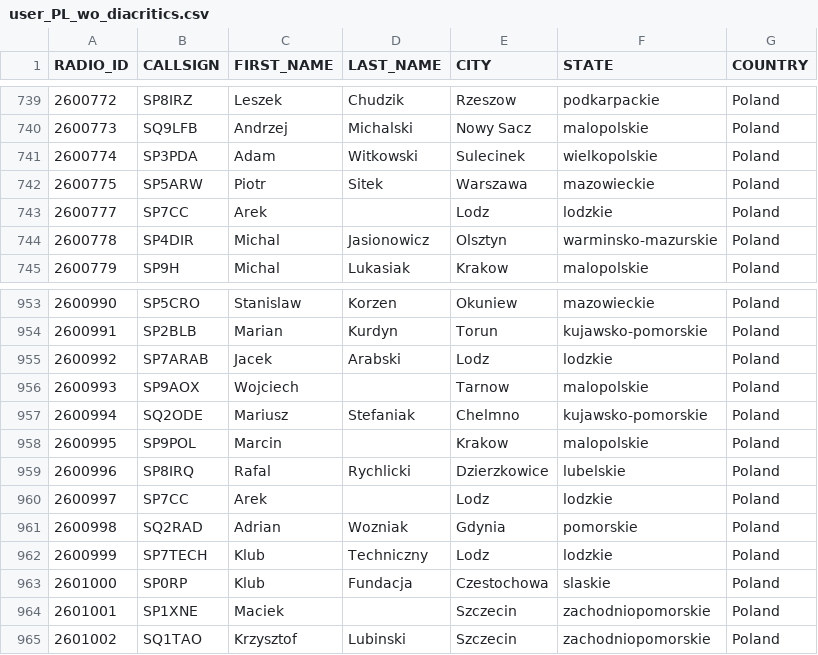
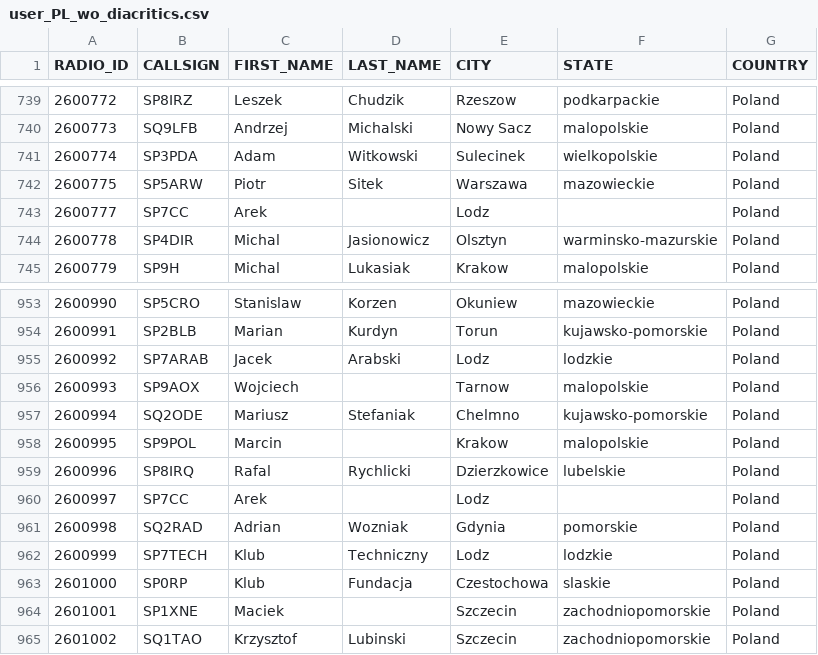
Before and after one commit to walczakkamil/dmr_users, a CSV file: user_PL_wo_diacritics.csv, drawn as a sheet; only a part is shown, gaps mark what is left out; the diff covers the shown part only.

```diff
--- a/user_PL_wo_diacritics.csv
+++ b/user_PL_wo_diacritics.csv
@@ -742,3 +742,3 @@ RADIO_ID,CALLSIGN,FIRST_NAME,LAST_NAME,CITY,STATE,COUNTRY
 2600775,SP5ARW,Piotr,Sitek,Warszawa,mazowieckie,Poland
-2600777,SP7CC,Arek,,Lodz,lodzkie,Poland
+2600777,SP7CC,Arek,,Lodz,,Poland
 2600778,SP4DIR,Michal,Jasionowicz,Olsztyn,warminsko-mazurskie,Poland
@@ -959,3 +959,3 @@ RADIO_ID,CALLSIGN,FIRST_NAME,LAST_NAME,CITY,STATE,COUNTRY
 2600996,SP8IRQ,Rafal,Rychlicki ,Dzierzkowice,lubelskie,Poland
-2600997,SP7CC,Arek,,Lodz,lodzkie,Poland
+2600997,SP7CC,Arek,,Lodz,,Poland
 2600998,SQ2RAD,Adrian,Wozniak,Gdynia,pomorskie,Poland
```
Also changed, not shown: 1 added row and 6 edited cells elsewhere in this file.
